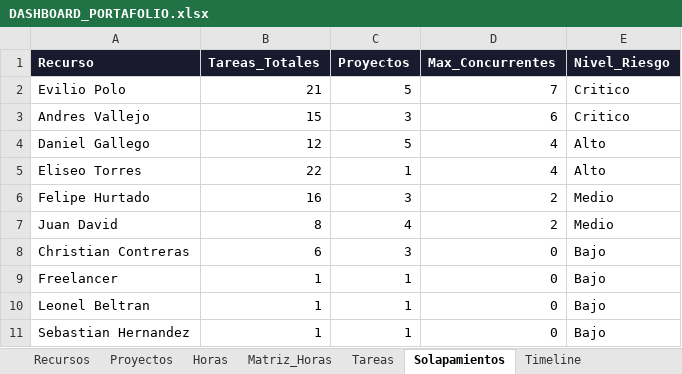
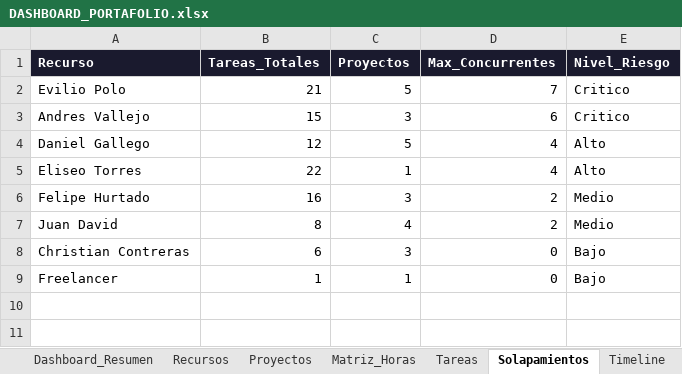
Before and after one commit to eviliopolo/portfolio-dashboard, an Excel workbook: public/data/DASHBOARD_PORTAFOLIO.xlsx, sheet Solapamientos, drawn as a sheet; values as stored, in another font and other column widths than the file's, no borders; the diff names each change by its address in the sheet, - before the commit and + after, or states it on an @@ line.

```diff
--- a/public/data/DASHBOARD_PORTAFOLIO.xlsx (sheet Solapamientos)
+++ b/public/data/DASHBOARD_PORTAFOLIO.xlsx (sheet Solapamientos)
-row 10: Leonel Beltran | 1 | 1 | 0 | Bajo
-row 11: Sebastian Hernandez | 1 | 1 | 0 | Bajo
```
Also changed, not shown: sheet Timeline, sheet Horas, sheet Matriz_Horas, sheet Metricas_Graficos, sheet Proyectos, other sheet tabs, formulas that keep their value, hidden cells, 10 other files.
